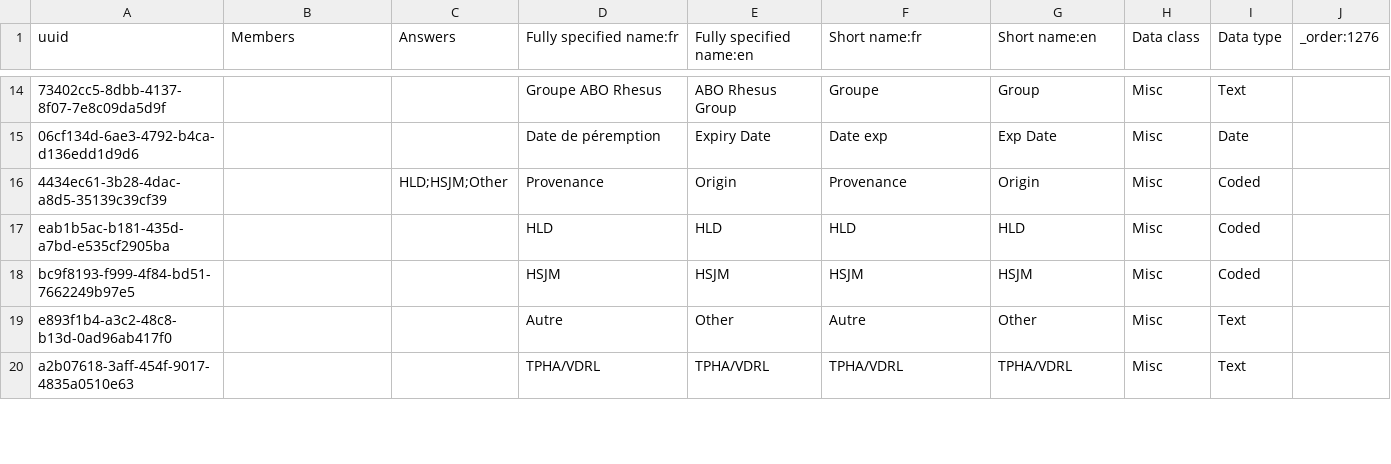
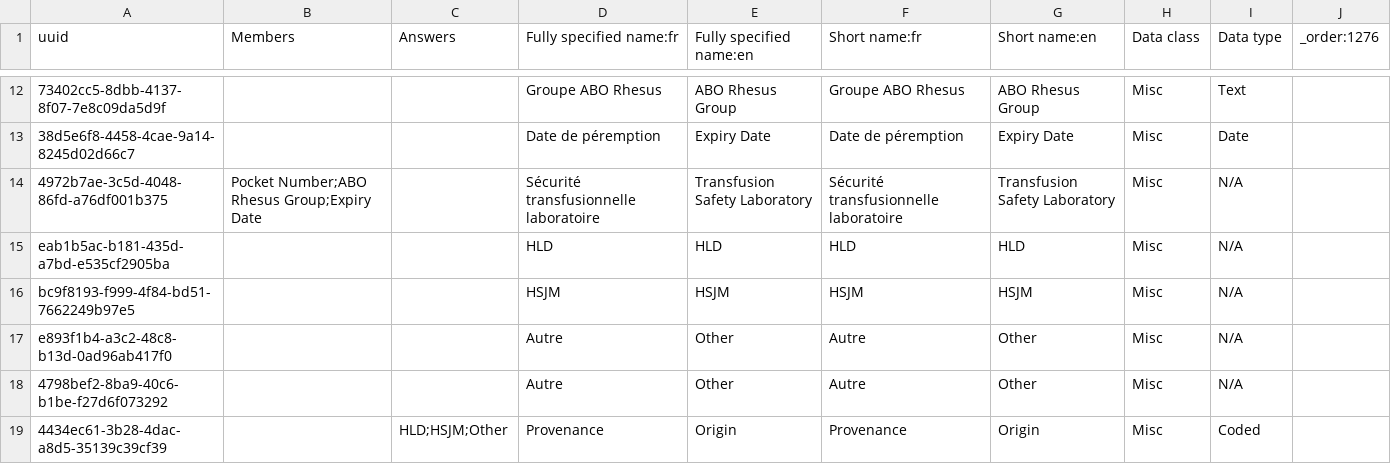
Before and after one commit to MoH-CELL-INFO/cameroon-bahmni-config, a CSV file: metadata/configuration/concepts/1276_blood_order.csv, drawn as a sheet; only a part is shown, gaps mark what is left out; the shorter side is filled out with more unchanged rows; removed rows and columns are numbered as before the commit, all else as after; the diff covers the shown part only; the diff names each change by its address in the sheet, - before the commit and + after, or states it on an @@ line.

```diff
--- a/metadata/configuration/concepts/1276_blood_order.csv
+++ b/metadata/configuration/concepts/1276_blood_order.csv
-F12 (Short name:fr): Groupe
+F12 (Short name:fr): Groupe ABO Rhesus
-G12 (Short name:en): Group
+G12 (Short name:en): ABO Rhesus Group
-A13 (uuid): 06cf134d-6ae3-4792-b4ca-d136edd1d9d6
+A13 (uuid): 38d5e6f8-4458-4cae-9a14-8245d02d66c7
-F13 (Short name:fr): Date exp
+F13 (Short name:fr): Date de péremption
-G13 (Short name:en): Exp Date
+G13 (Short name:en): Expiry Date
+row 14: 4972b7ae-3c5d-4048-86fd-a76df001b375 | Pocket Number;ABO Rhesus Group;Expiry Date |  | Sécurité transfusionnelle laboratoire | Transfusion Safety Laboratory | Sécurité transfusionnelle laboratoire | Transfusion Safety Laboratory | Misc | N/A
+row 15: eab1b5ac-b181-435d-a7bd-e535cf2905ba |  |  | HLD | HLD | HLD | HLD | Misc | N/A
+row 16: bc9f8193-f999-4f84-bd51-7662249b97e5 |  |  | HSJM | HSJM | HSJM | HSJM | Misc | N/A
+row 17: e893f1b4-a3c2-48c8-b13d-0ad96ab417f0 |  |  | Autre | Other | Autre | Other | Misc | N/A
+row 18: 4798bef2-8ba9-40c6-b1be-f27d6f073292 |  |  | Autre | Other | Autre | Other | Misc | N/A
-row 17: eab1b5ac-b181-435d-a7bd-e535cf2905ba |  |  | HLD | HLD | HLD | HLD | Misc | Coded
-row 18: bc9f8193-f999-4f84-bd51-7662249b97e5 |  |  | HSJM | HSJM | HSJM | HSJM | Misc | Coded
-row 19: e893f1b4-a3c2-48c8-b13d-0ad96ab417f0 |  |  | Autre | Other | Autre | Other | Misc | Text
```
Also changed, not shown: 2 added rows, 5 removed rows and 40 edited cells elsewhere in this file, metadata/configuration/concepts/1290_system_and_physical_exam_form.csv.
